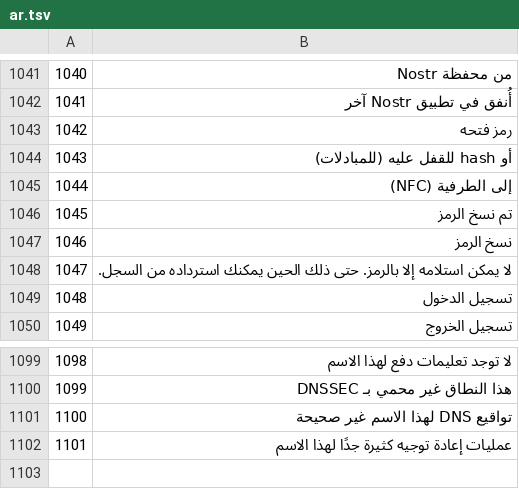
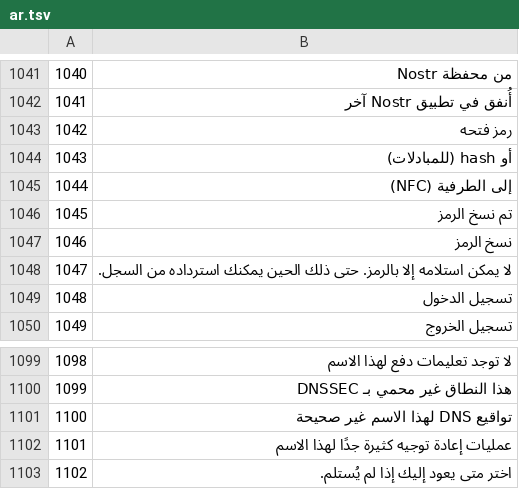
Before and after one commit to Random21m/blindsig, a TSV file: tools/i18n/tr/ar.tsv, drawn as a sheet; only a part is shown, gaps mark what is left out.

```diff
--- a/tools/i18n/tr/ar.tsv
+++ b/tools/i18n/tr/ar.tsv
@@ -1043,3 +1043,3 @@
 1042	رمز فتحه
-1043	أو hash للقفل عليه (للمبادلات)
+1043	أو hash (للمبادلات)
 1044	إلى الطرفية (NFC)
@@ -1102 +1102,2 @@
 1101	عمليات إعادة توجيه كثيرة جدًا لهذا الاسم
+1102	اختر متى يعود إليك إذا لم يُستلم.
```
Also changed, not shown: tools/i18n/tr/cs.tsv, tools/i18n/tr/fr.tsv, 47 other files.
